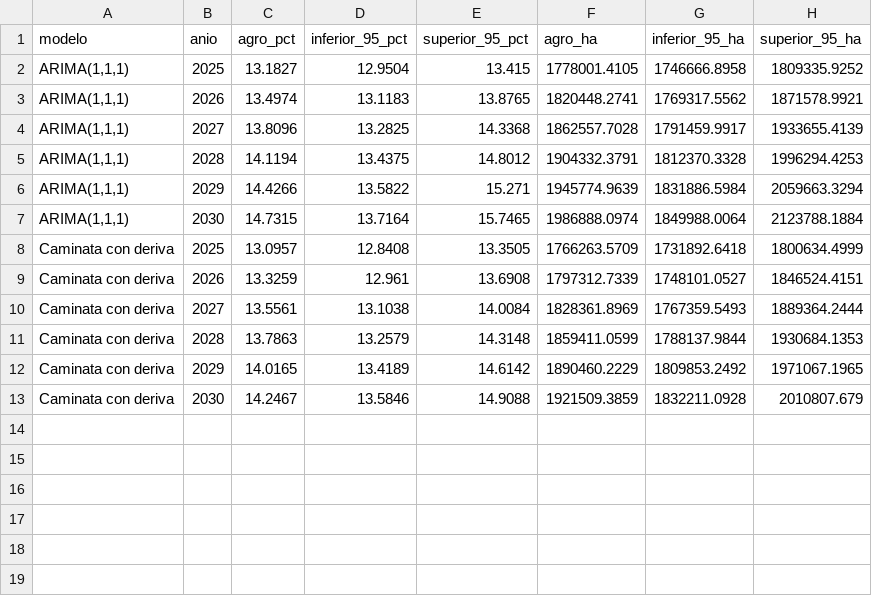
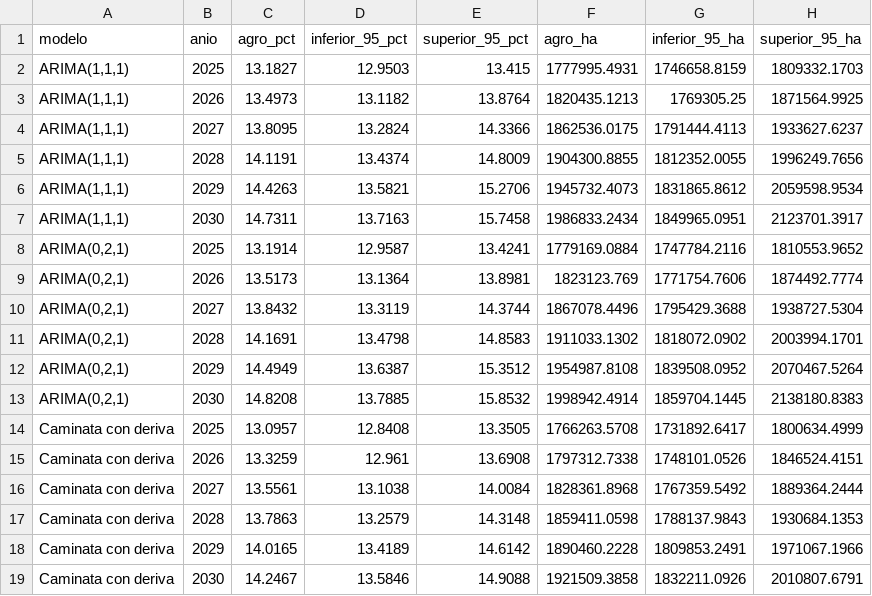
Before and after one commit to DanielFelipeRuizBermudez/Proyecto-ALTILLANURA, a CSV file: modulos/expansion/resultados/32_arima_pronostico_2030.csv, drawn as a sheet.

```diff
--- a/modulos/expansion/resultados/32_arima_pronostico_2030.csv
+++ b/modulos/expansion/resultados/32_arima_pronostico_2030.csv
@@ -1,13 +1,19 @@
 modelo,anio,agro_pct,inferior_95_pct,superior_95_pct,agro_ha,inferior_95_ha,superior_95_ha
-"ARIMA(1,1,1)",2025,13.1827,12.9504,13.415,1778001.4105,1746666.8958,1809335.9252
-"ARIMA(1,1,1)",2026,13.4974,13.1183,13.8765,1820448.2741,1769317.5562,1871578.9921
-"ARIMA(1,1,1)",2027,13.8096,13.2825,14.3368,1862557.7028,1791459.9917,1933655.4139
-"ARIMA(1,1,1)",2028,14.1194,13.4375,14.8012,1904332.3791,1812370.3328,1996294.4253
-"ARIMA(1,1,1)",2029,14.4266,13.5822,15.271,1945774.9639,1831886.5984,2059663.3294
-"ARIMA(1,1,1)",2030,14.7315,13.7164,15.7465,1986888.0974,1849988.0064,2123788.1884
-Caminata con deriva,2025,13.0957,12.8408,13.3505,1766263.5709,1731892.6418,1800634.4999
-Caminata con deriva,2026,13.3259,12.961,13.6908,1797312.7339,1748101.0527,1846524.4151
-Caminata con deriva,2027,13.5561,13.1038,14.0084,1828361.8969,1767359.5493,1889364.2444
-Caminata con deriva,2028,13.7863,13.2579,14.3148,1859411.0599,1788137.9844,1930684.1353
-Caminata con deriva,2029,14.0165,13.4189,14.6142,1890460.2229,1809853.2492,1971067.1965
-Caminata con deriva,2030,14.2467,13.5846,14.9088,1921509.3859,1832211.0928,2010807.679
+"ARIMA(1,1,1)",2025,13.1827,12.9503,13.415,1777995.4931,1746658.8159,1809332.1703
+"ARIMA(1,1,1)",2026,13.4973,13.1182,13.8764,1820435.1213,1769305.25,1871564.9925
+"ARIMA(1,1,1)",2027,13.8095,13.2824,14.3366,1862536.0175,1791444.4113,1933627.6237
+"ARIMA(1,1,1)",2028,14.1191,13.4374,14.8009,1904300.8855,1812352.0055,1996249.7656
+"ARIMA(1,1,1)",2029,14.4263,13.5821,15.2706,1945732.4073,1831865.8612,2059598.9534
+"ARIMA(1,1,1)",2030,14.7311,13.7163,15.7458,1986833.2434,1849965.0951,2123701.3917
+"ARIMA(0,2,1)",2025,13.1914,12.9587,13.4241,1779169.0884,1747784.2116,1810553.9652
+"ARIMA(0,2,1)",2026,13.5173,13.1364,13.8981,1823123.769,1771754.7606,1874492.7774
+"ARIMA(0,2,1)",2027,13.8432,13.3119,14.3744,1867078.4496,1795429.3688,1938727.5304
+"ARIMA(0,2,1)",2028,14.1691,13.4798,14.8583,1911033.1302,1818072.0902,2003994.1701
+"ARIMA(0,2,1)",2029,14.4949,13.6387,15.3512,1954987.8108,1839508.0952,2070467.5264
+"ARIMA(0,2,1)",2030,14.8208,13.7885,15.8532,1998942.4914,1859704.1445,2138180.8383
+Caminata con deriva,2025,13.0957,12.8408,13.3505,1766263.5708,1731892.6417,1800634.4999
+Caminata con deriva,2026,13.3259,12.961,13.6908,1797312.7338,1748101.0526,1846524.4151
+Caminata con deriva,2027,13.5561,13.1038,14.0084,1828361.8968,1767359.5492,1889364.2444
+Caminata con deriva,2028,13.7863,13.2579,14.3148,1859411.0598,1788137.9843,1930684.1353
+Caminata con deriva,2029,14.0165,13.4189,14.6142,1890460.2228,1809853.2491,1971067.1966
+Caminata con deriva,2030,14.2467,13.5846,14.9088,1921509.3858,1832211.0926,2010807.6791
```
Also changed, not shown: modulos/expansion/resultados/31_palma_resumen.csv, modulos/expansion/resultados/32_arima_candidatos.csv, 17 other files.
